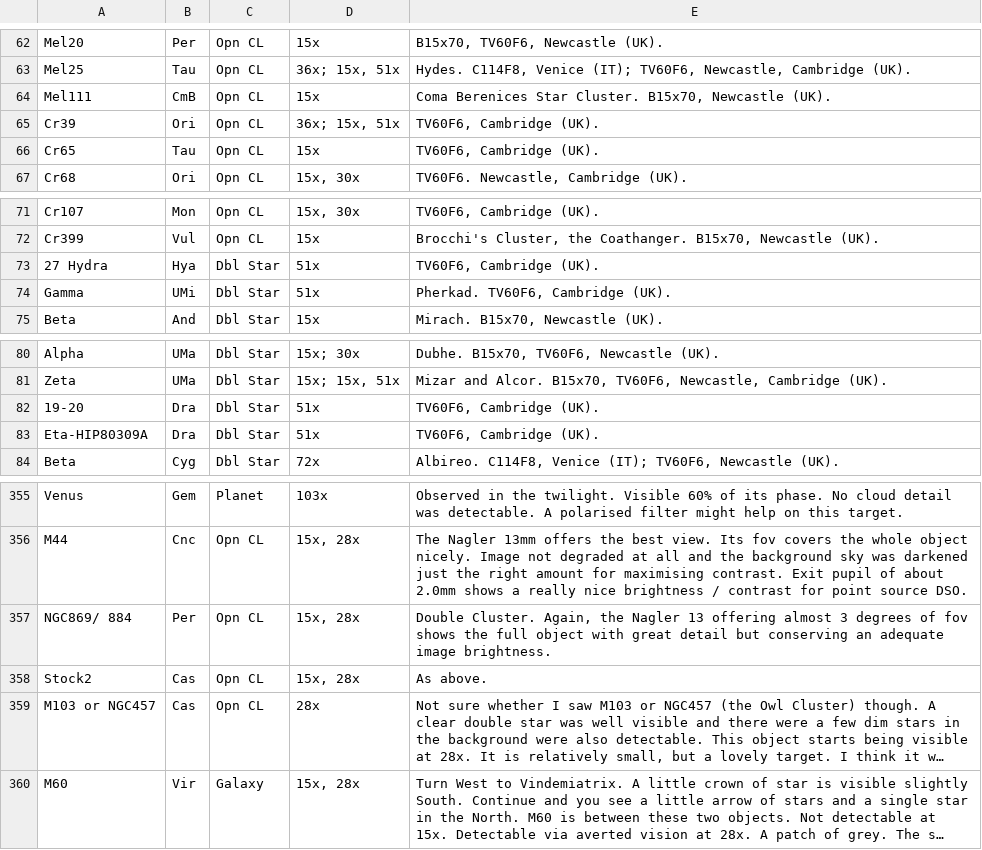
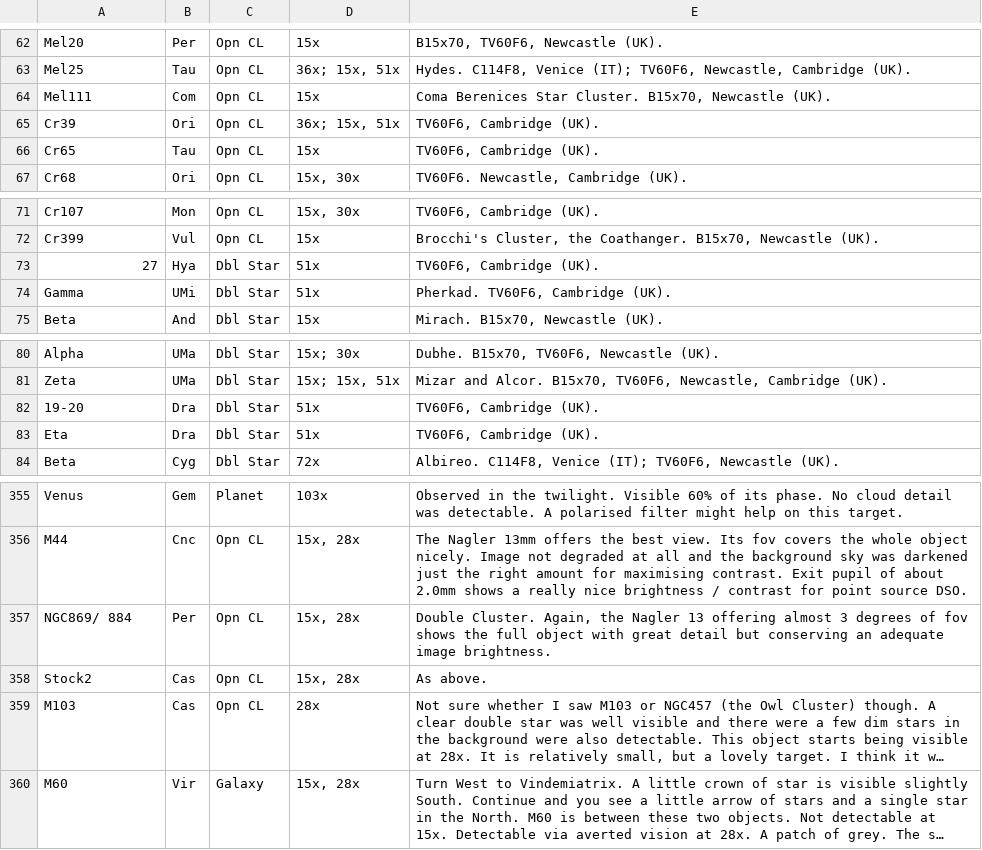
Before and after one commit to pdp10/AstroJournal, a TSV file: astrojournal_by_date.tsv, drawn as a sheet; only a part is shown, gaps mark what is left out; long unchanged cells end in …; the diff names each change by its address in the sheet, - before the commit and + after, or states it on an @@ line.

```diff
--- a/astrojournal_by_date.tsv
+++ b/astrojournal_by_date.tsv
-B64: CmB
+B64: Com
-A73: 27 Hydra
+A73: 27
-A83: Eta-HIP80309A
+A83: Eta
-A359: M103 or NGC457
+A359: M103
```
Also changed, not shown: tsv_reports/observation_log_1998-2015.tsv, tsv_reports/observation_log_20150527.tsv, 55 other files.
